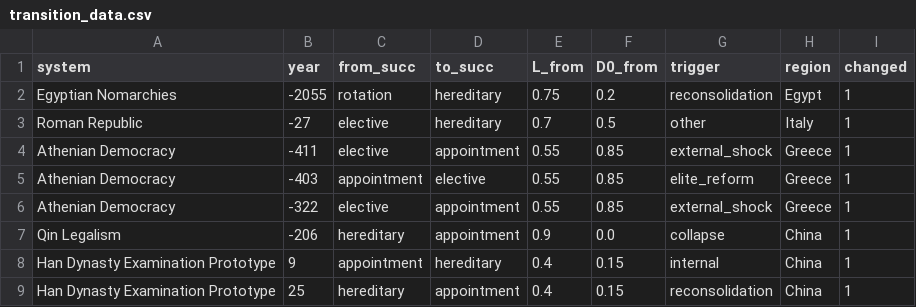
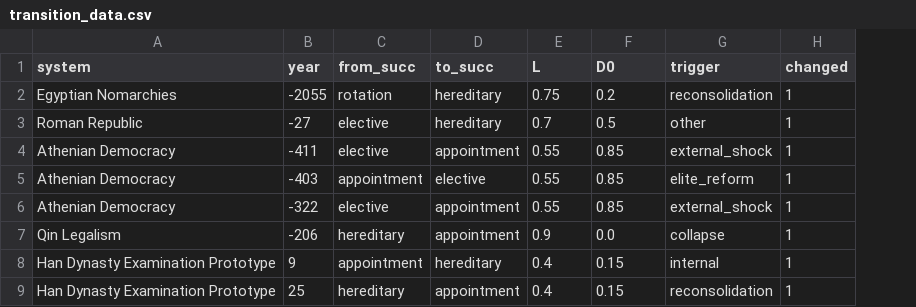
Before and after one commit to its-not-rocket-science/isonomia, a CSV file: data/transition_data.csv, drawn as a sheet; only a part is shown; removed rows and columns are numbered as before the commit, all else as after; the diff covers the shown part only; the diff names each change by its address in the sheet, - before the commit and + after, or states it on an @@ line.

Commit message:
feat: succession model Phase 3 — CTMC duration-weighted model
src/succession_markov_ctmc.py:
  - parse_transitions(), build_survival_spells(): re-usable data pipeline
  - compute_Q(): Laplace-smoothed CTMC rate matrix estimation
  - stationary(): null-space solver for π Q = 0
  - kaplan_meier(): KM curves for Phase E visualisation
  - make_figure(): 6-panel figure with shared legend strip
  - Full docstring: motivation, method, results, limitations

data/governance_extended.csv:
  - 5 targeted succession_changes additions (Phase 3 data prep)
  - Total: 29 systems, 42 transition entries, 31 type-changing

data/survival_spells.csv: 145 spells, 31 events, 102,214 system-years
data/transition_data.csv: updated (42 events from phase3 CSV)
visuals/ctmc_model.png: Phase 3 six-panel CTMC figure

Key results:
  π(appointment) 0.136→0.368 at high-L (refines lock-in prediction)
  π(elective)    0.399→0.225 at high-L
  D₀ moderator:  elective exit rate 1.235 vs 0.452 per 1000y (ratio 2.73×)

coding_scheme.md: Phase 3 data additions + survival_spells column defs
  + CTMC key results table
README.md: Phase 3 ✓; succession_markov_ctmc.py in all tables
paper/paper_01_framework_v3.md: Paper 3 description updated with actual
  CTMC results (no longer 'in progress')

```diff
--- a/data/transition_data.csv
+++ b/data/transition_data.csv
-column H (region), rows 2-9: Egypt | Italy | Greece | Greece | Greece | China | China | China
-E1: L_from
+E1: L
-F1: D0_from
+F1: D0
```
Also changed, not shown: 5 added rows elsewhere in this file, data/governance_extended.csv, 5 other files.
